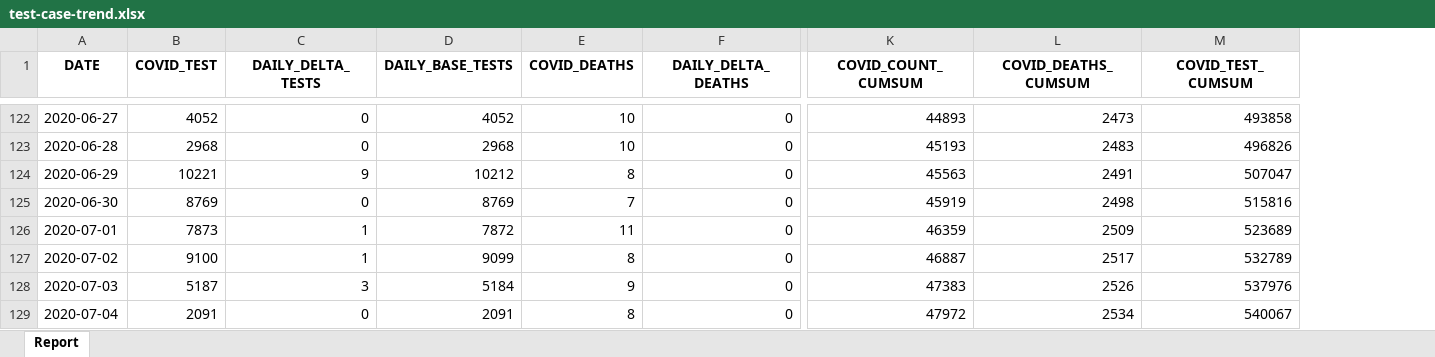
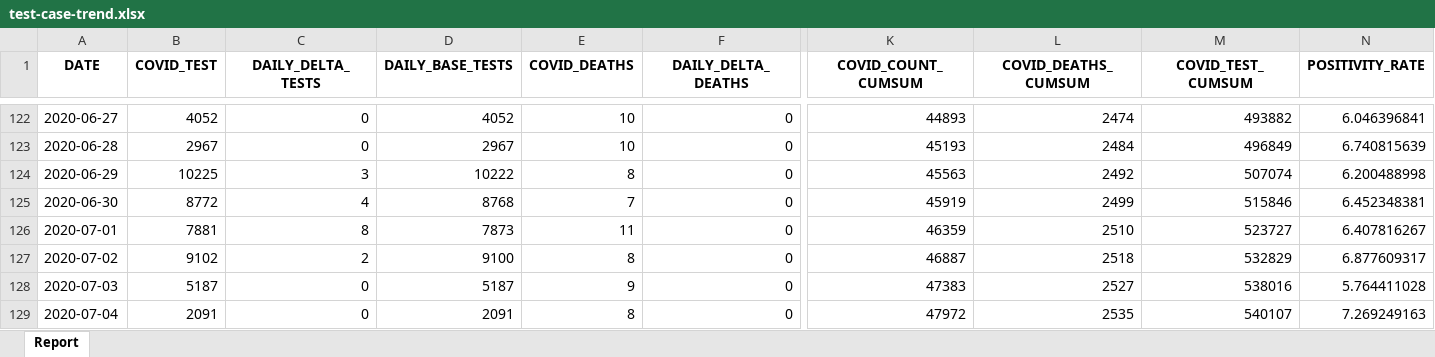
Before and after one commit to ercbk/Indiana-COVID-19-Tracker, an Excel workbook: data/test-case-trend.xlsx, sheet Report, drawn as a sheet; only a part is shown, gaps mark what is left out; values as stored, in another font and other column widths than the file's, no borders; the diff covers the shown part only; the diff names each change by its address in the sheet, - before the commit and + after, or states it on an @@ line.

```diff
--- a/data/test-case-trend.xlsx (sheet Report)
+++ b/data/test-case-trend.xlsx (sheet Report)
+column N (POSITIVITY_RATE), rows 122-129: 6.046396841 | 6.740815639 | 6.200488998 | 6.452348381 | 6.407816267 | 6.877609317 | 5.764411028 | 7.269249163
-L122 (COVID_DEATHS_CUMSUM): 2473
+L122 (COVID_DEATHS_CUMSUM): 2474
-M122 (COVID_TEST_CUMSUM): 493858
+M122 (COVID_TEST_CUMSUM): 493882
-B123 (COVID_TEST): 2968
+B123 (COVID_TEST): 2967
-D123 (DAILY_BASE_TESTS): 2968
+D123 (DAILY_BASE_TESTS): 2967
-L123 (COVID_DEATHS_CUMSUM): 2483
+L123 (COVID_DEATHS_CUMSUM): 2484
-M123 (COVID_TEST_CUMSUM): 496826
+M123 (COVID_TEST_CUMSUM): 496849
-B124 (COVID_TEST): 10221
+B124 (COVID_TEST): 10225
-C124 (DAILY_DELTA_TESTS): 9
+C124 (DAILY_DELTA_TESTS): 3
-D124 (DAILY_BASE_TESTS): 10212
+D124 (DAILY_BASE_TESTS): 10222
-L124 (COVID_DEATHS_CUMSUM): 2491
+L124 (COVID_DEATHS_CUMSUM): 2492
-M124 (COVID_TEST_CUMSUM): 507047
+M124 (COVID_TEST_CUMSUM): 507074
-B125 (COVID_TEST): 8769
+B125 (COVID_TEST): 8772
-C125 (DAILY_DELTA_TESTS): 0
+C125 (DAILY_DELTA_TESTS): 4
-D125 (DAILY_BASE_TESTS): 8769
+D125 (DAILY_BASE_TESTS): 8768
-L125 (COVID_DEATHS_CUMSUM): 2498
+L125 (COVID_DEATHS_CUMSUM): 2499
-M125 (COVID_TEST_CUMSUM): 515816
+M125 (COVID_TEST_CUMSUM): 515846
-B126 (COVID_TEST): 7873
+B126 (COVID_TEST): 7881
-C126 (DAILY_DELTA_TESTS): 1
+C126 (DAILY_DELTA_TESTS): 8
-D126 (DAILY_BASE_TESTS): 7872
+D126 (DAILY_BASE_TESTS): 7873
-L126 (COVID_DEATHS_CUMSUM): 2509
+L126 (COVID_DEATHS_CUMSUM): 2510
-M126 (COVID_TEST_CUMSUM): 523689
+M126 (COVID_TEST_CUMSUM): 523727
-B127 (COVID_TEST): 9100
+B127 (COVID_TEST): 9102
-C127 (DAILY_DELTA_TESTS): 1
+C127 (DAILY_DELTA_TESTS): 2
-D127 (DAILY_BASE_TESTS): 9099
+D127 (DAILY_BASE_TESTS): 9100
-L127 (COVID_DEATHS_CUMSUM): 2517
+L127 (COVID_DEATHS_CUMSUM): 2518
-M127 (COVID_TEST_CUMSUM): 532789
+M127 (COVID_TEST_CUMSUM): 532829
-C128 (DAILY_DELTA_TESTS): 3
+C128 (DAILY_DELTA_TESTS): 0
-D128 (DAILY_BASE_TESTS): 5184
+D128 (DAILY_BASE_TESTS): 5187
-L128 (COVID_DEATHS_CUMSUM): 2526
+L128 (COVID_DEATHS_CUMSUM): 2527
-M128 (COVID_TEST_CUMSUM): 537976
+M128 (COVID_TEST_CUMSUM): 538016
-L129 (COVID_DEATHS_CUMSUM): 2534
+L129 (COVID_DEATHS_CUMSUM): 2535
-M129 (COVID_TEST_CUMSUM): 540067
+M129 (COVID_TEST_CUMSUM): 540107
```
Also changed, not shown: 1 added row and 261 edited cells elsewhere in this sheet, 22 other files.
